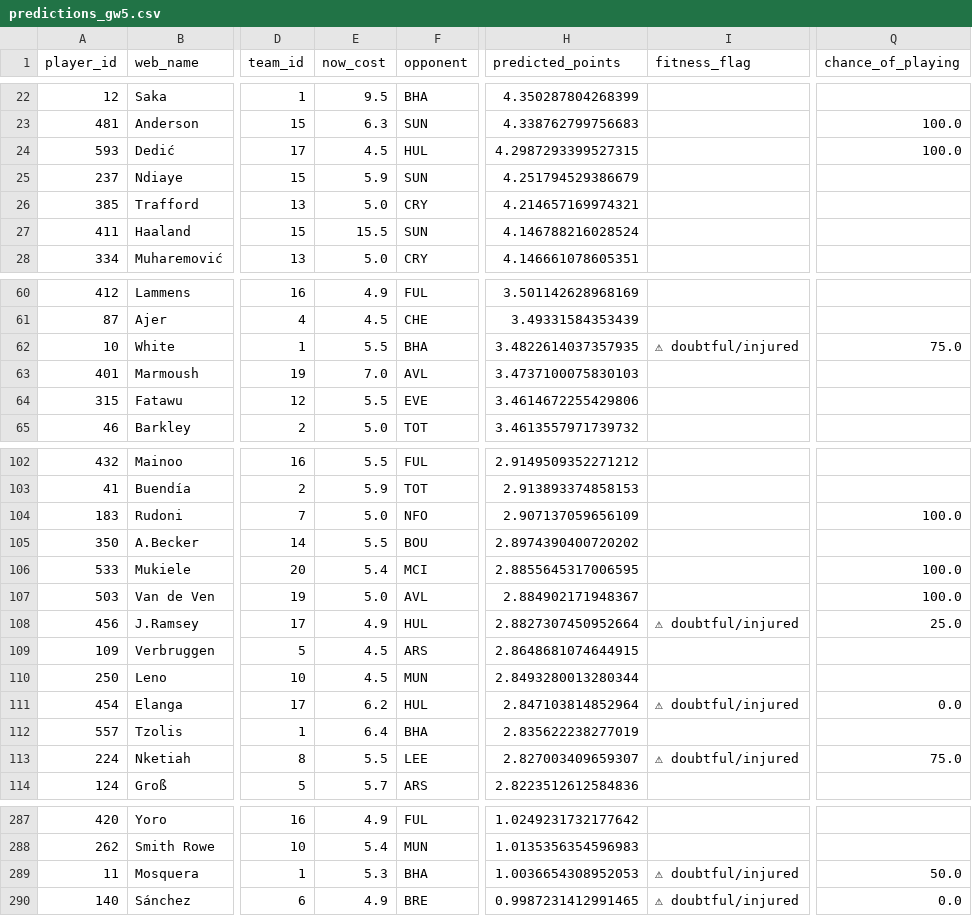
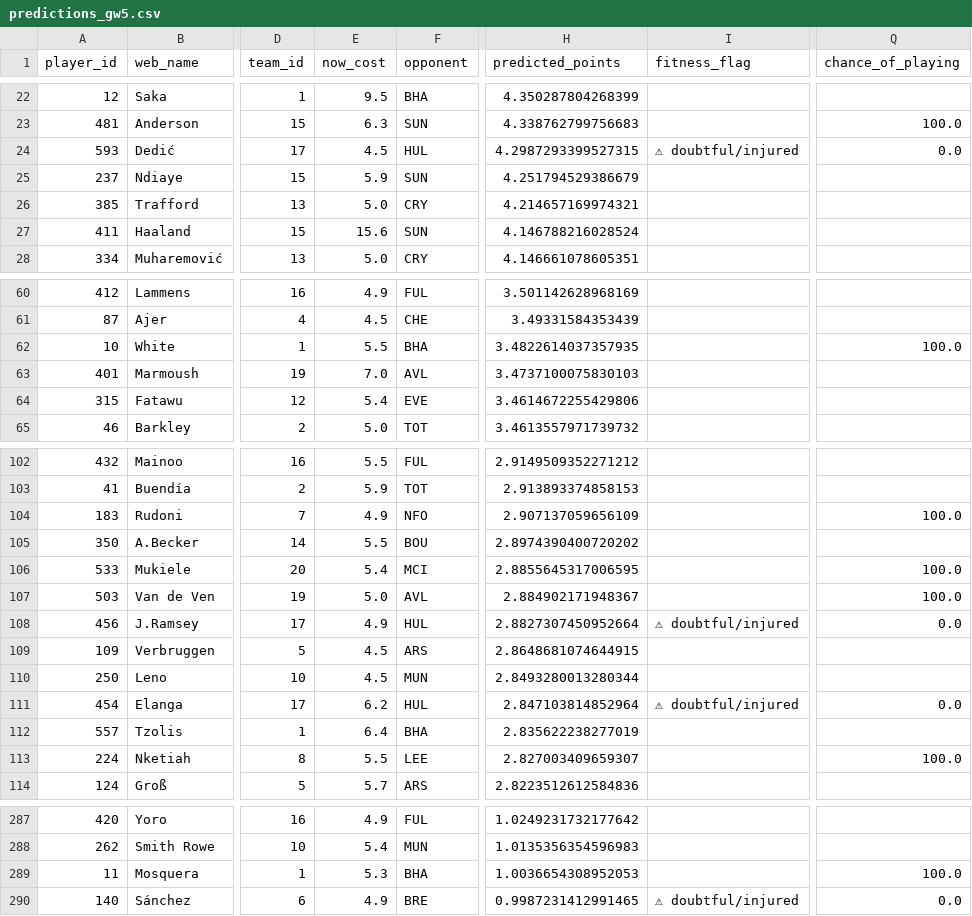
Before and after one commit to Visino2/fpl-predictor, a CSV file: backend/data/predictions_gw5.csv, drawn as a sheet; only a part is shown, gaps mark what is left out; the diff covers the shown part only; the diff names each change by its address in the sheet, - before the commit and + after, or states it on an @@ line.

```diff
--- a/backend/data/predictions_gw5.csv
+++ b/backend/data/predictions_gw5.csv
-I24 (fitness_flag): (empty)
+I24 (fitness_flag): ⚠ doubtful/injured
-Q24 (chance_of_playing): 100.0
+Q24 (chance_of_playing): 0.0
-E27 (now_cost): 15.5
+E27 (now_cost): 15.6
-I62 (fitness_flag): ⚠ doubtful/injured
+I62 (fitness_flag): (empty)
-Q62 (chance_of_playing): 75.0
+Q62 (chance_of_playing): 100.0
-E64 (now_cost): 5.5
+E64 (now_cost): 5.4
-E104 (now_cost): 5.0
+E104 (now_cost): 4.9
-Q108 (chance_of_playing): 25.0
+Q108 (chance_of_playing): 0.0
-I113 (fitness_flag): ⚠ doubtful/injured
+I113 (fitness_flag): (empty)
-Q113 (chance_of_playing): 75.0
+Q113 (chance_of_playing): 100.0
-I289 (fitness_flag): ⚠ doubtful/injured
+I289 (fitness_flag): (empty)
-Q289 (chance_of_playing): 50.0
+Q289 (chance_of_playing): 100.0
```
Also changed, not shown: 26 edited cells elsewhere in this file, 1 other file.
